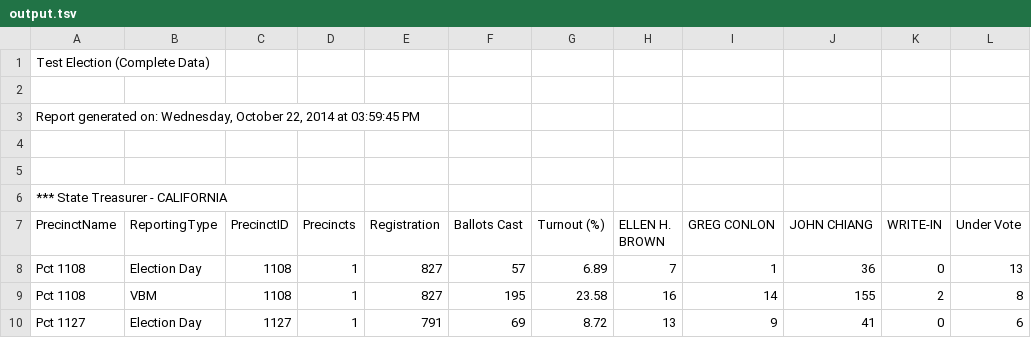
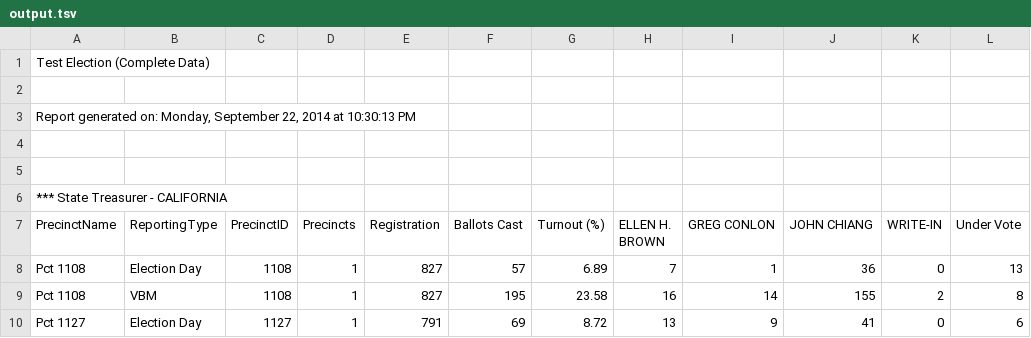
Before and after one commit to cjerdonek/wineds-converter, a TSV file: test_data/complete/output.tsv, drawn as a sheet; only a part is shown; the diff names each change by its address in the sheet, - before the commit and + after, or states it on an @@ line.

Commit message:
Add complete file to test suite.

```diff
--- a/test_data/complete/output.tsv
+++ b/test_data/complete/output.tsv
-A3 (PrecinctName): …generated on: Wednesday, October 22, 2014 at 03:59:45 PM
+A3 (PrecinctName): …generated on: Monday, September 22, 2014 at 10:30:13 PM
```
Also changed, not shown: 3 other files.
